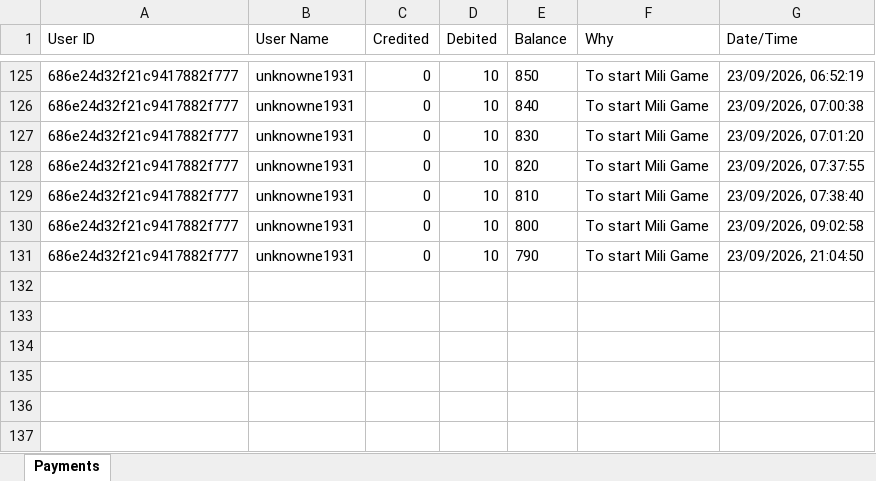
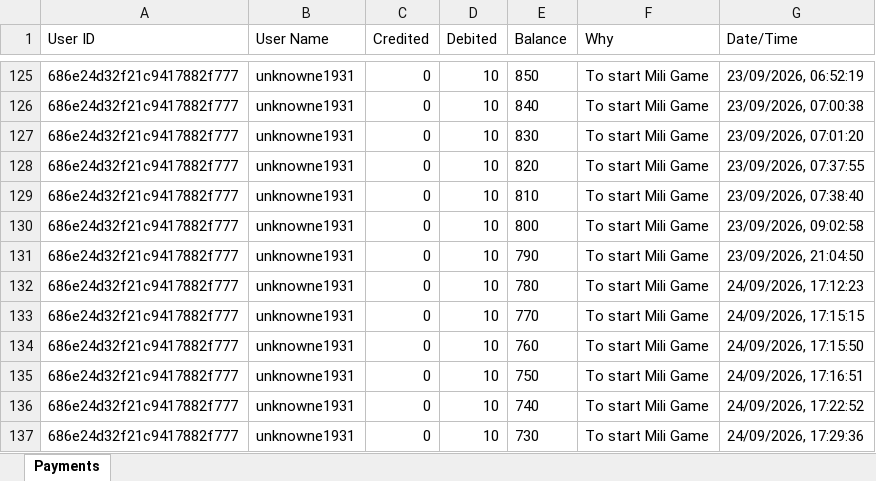
Before and after one commit to unknowne1931/sta_backend, an Excel workbook: payments.xlsx, sheet Payments, drawn as a sheet; only a part is shown, gaps mark what is left out; values as stored, in another font and other column widths than the file's, no borders; the diff names each change by its address in the sheet, - before the commit and + after, or states it on an @@ line.

```diff
--- a/payments.xlsx (sheet Payments)
+++ b/payments.xlsx (sheet Payments)
+row 132: 686e24d32f21c9417882f777 | unknowne1931 | 0 | 10 | 780 | To start Mili Game | 24/09/2026, 17:12:23
+row 133: 686e24d32f21c9417882f777 | unknowne1931 | 0 | 10 | 770 | To start Mili Game | 24/09/2026, 17:15:15
+row 134: 686e24d32f21c9417882f777 | unknowne1931 | 0 | 10 | 760 | To start Mili Game | 24/09/2026, 17:15:50
+row 135: 686e24d32f21c9417882f777 | unknowne1931 | 0 | 10 | 750 | To start Mili Game | 24/09/2026, 17:16:51
+row 136: 686e24d32f21c9417882f777 | unknowne1931 | 0 | 10 | 740 | To start Mili Game | 24/09/2026, 17:22:52
+row 137: 686e24d32f21c9417882f777 | unknowne1931 | 0 | 10 | 730 | To start Mili Game | 24/09/2026, 17:29:36
```
Also changed, not shown: live-history.xlsx.
